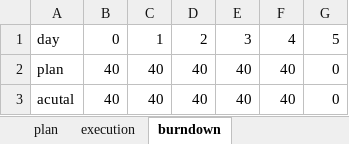
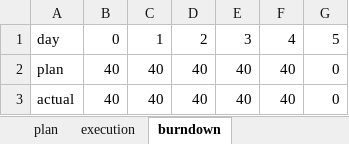
Before and after one commit to privatejfx141/teq-data-platform, an Excel workbook: sprint-backlog/sprint-2/report-sheet.xlsx, sheet burndown, drawn as a sheet; values as stored, in another font and other column widths than the file's, no borders; charts and pictures not drawn; the diff names each change by its address in the sheet, - before the commit and + after, or states it on an @@ line.

Commit message:
Fixed minor typo in burndown graph

```diff
--- a/sprint-backlog/sprint-2/report-sheet.xlsx (sheet burndown)
+++ b/sprint-backlog/sprint-2/report-sheet.xlsx (sheet burndown)
-A3: acutal
+A3: actual
```
Also changed, not shown: charts or pictures, 1 other file.
